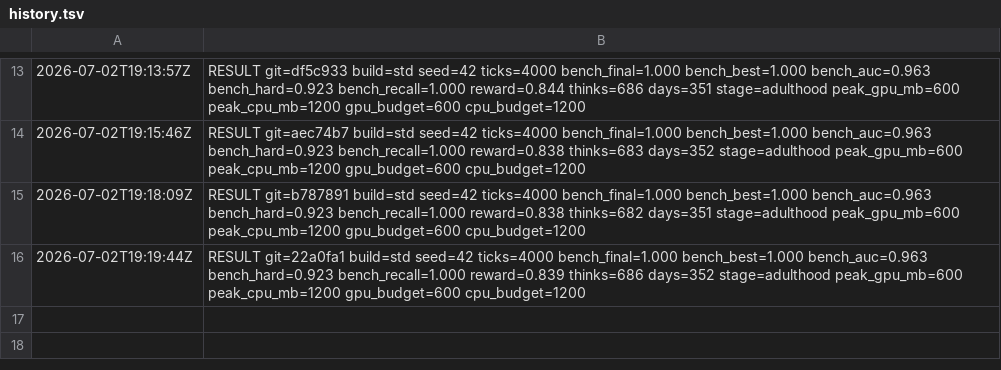
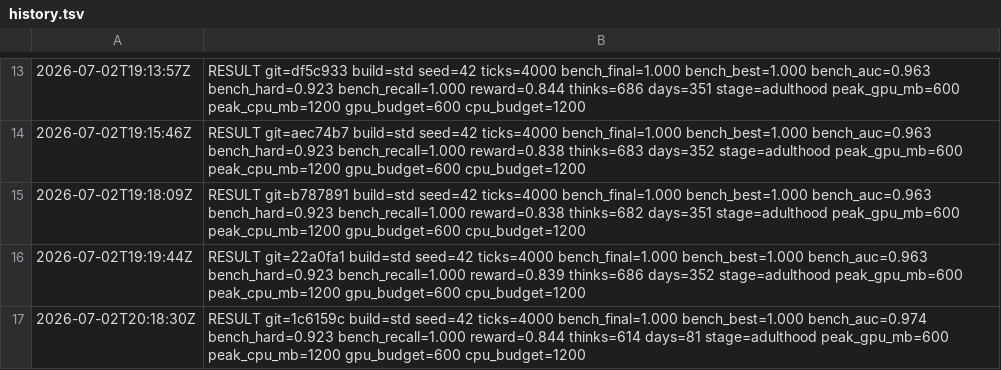
Before and after one commit to fentas/chappie, a TSV file: benchmarks/history.tsv, drawn as a sheet; only a part is shown, gaps mark what is left out.

```diff
--- a/benchmarks/history.tsv
+++ b/benchmarks/history.tsv
@@ -16 +16,2 @@
 2026-07-02T19:19:44Z	RESULT git=22a0fa1 build=std seed=42 ticks=4000 bench_final=1.000 bench_best=1.000 bench_auc=0.963 bench_hard=0.923 bench_recall=1.000 reward=0.839 thinks=686 days=352 stage=adulthood peak_gpu_mb=600 peak_cpu_mb=1200 gpu_budget=600 cpu_budget=1200
+2026-07-02T20:18:30Z	RESULT git=1c6159c build=std seed=42 ticks=4000 bench_final=1.000 bench_best=1.000 bench_auc=0.974 bench_hard=0.923 bench_recall=1.000 reward=0.844 thinks=614 days=81 stage=adulthood peak_gpu_mb=600 peak_cpu_mb=1200 gpu_budget=600 cpu_budget=1200
```
